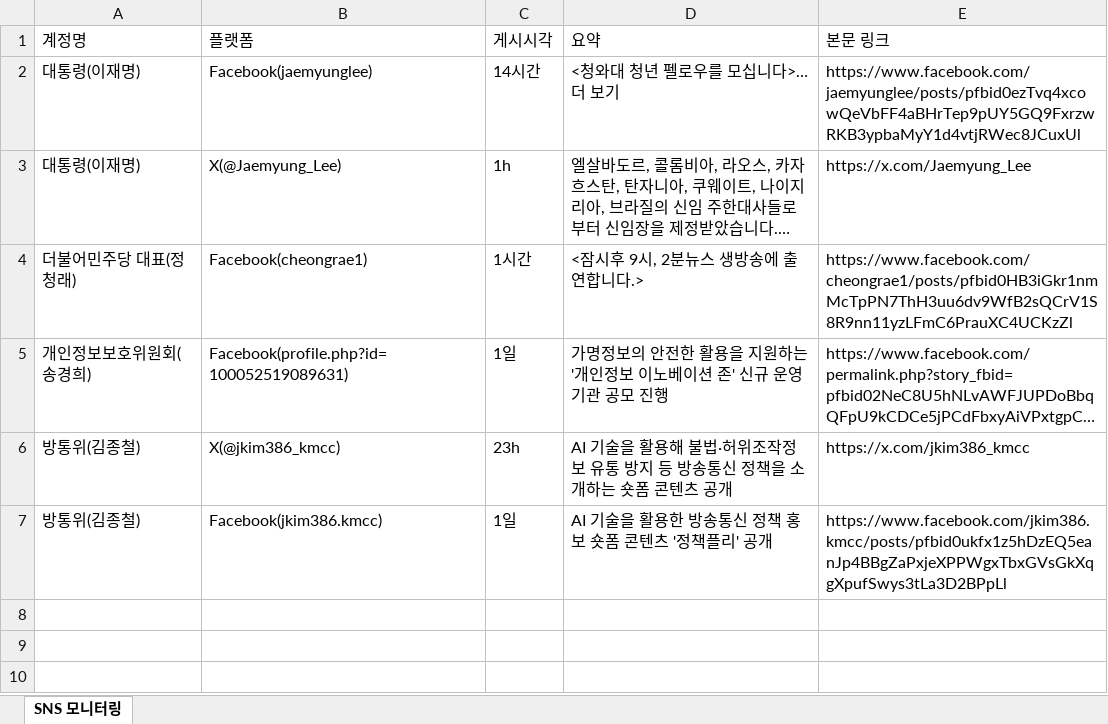
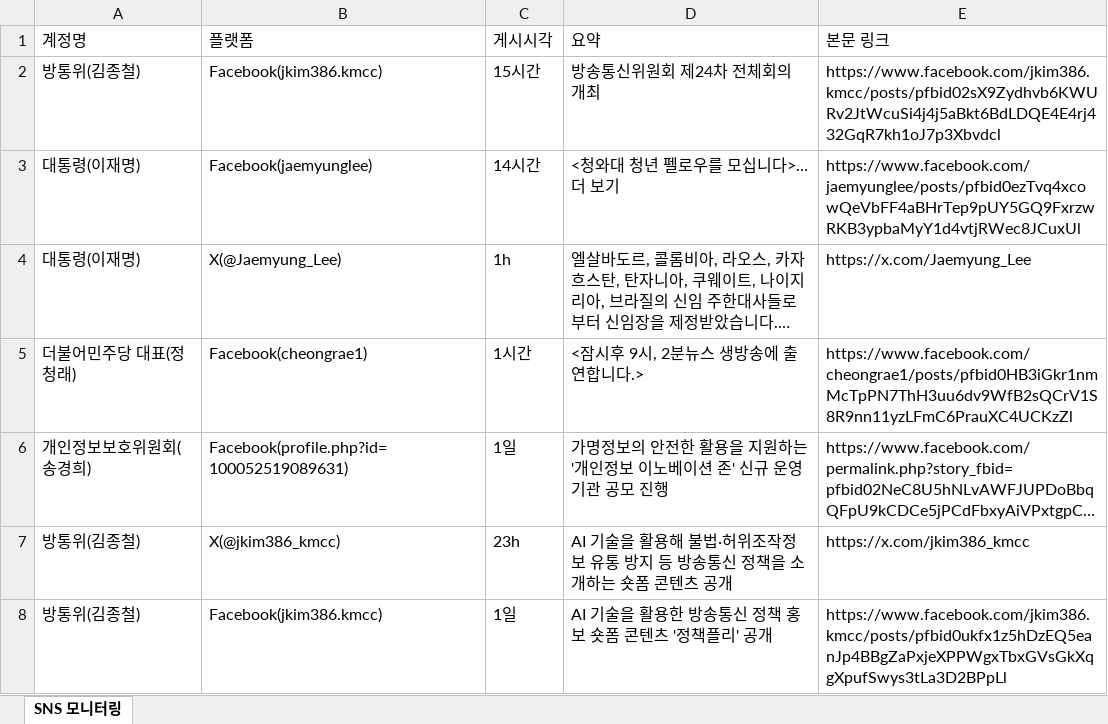
Before and after one commit to jihihi8214/sns_monitoring, an Excel workbook: data/sns_monitoring.xlsx, sheet SNS 모니터링, drawn as a sheet; long unchanged cells end in …; values as stored, in another font and other column widths than the file's, no borders; the diff names each change by its address in the sheet, - before the commit and + after, or states it on an @@ line.

```diff
--- a/data/sns_monitoring.xlsx (sheet SNS 모니터링)
+++ b/data/sns_monitoring.xlsx (sheet SNS 모니터링)
+row 2: 방통위(김종철) | Facebook(jkim386.kmcc) | 15시간 | 방송통신위원회 제24차 전체회의 개최 | https://www.facebook.com/jkim386.kmcc/posts/pfbid02sX9Zydhvb6KWURv2JtWcuSi4j4j5aBkt6BdLDQE4E4rj432GqR7kh1oJ7p3Xbvdcl
```
Also changed, not shown: 4 other files.
